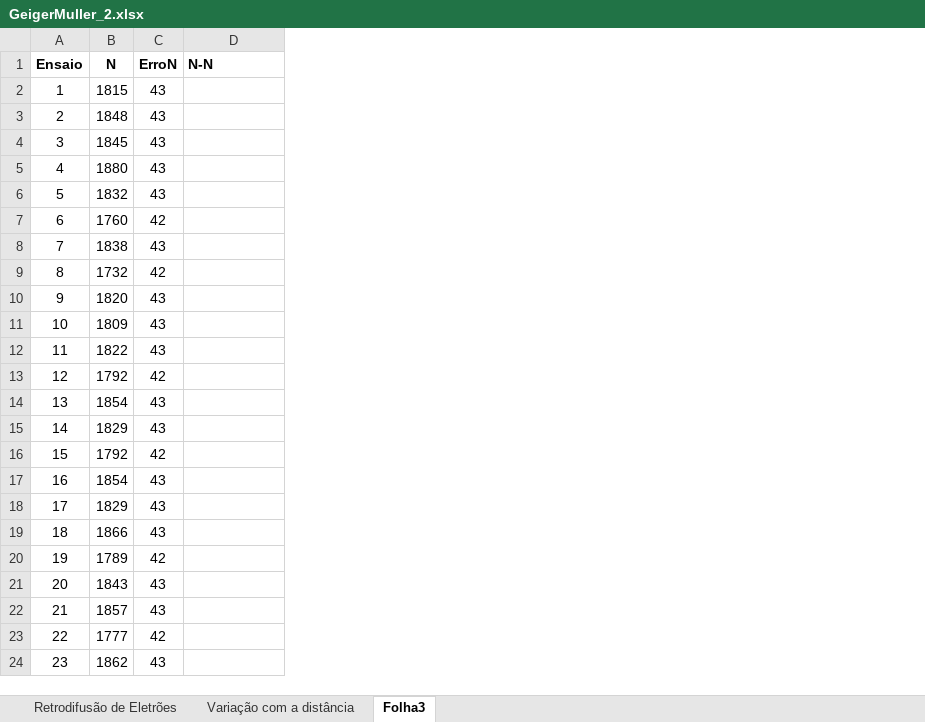
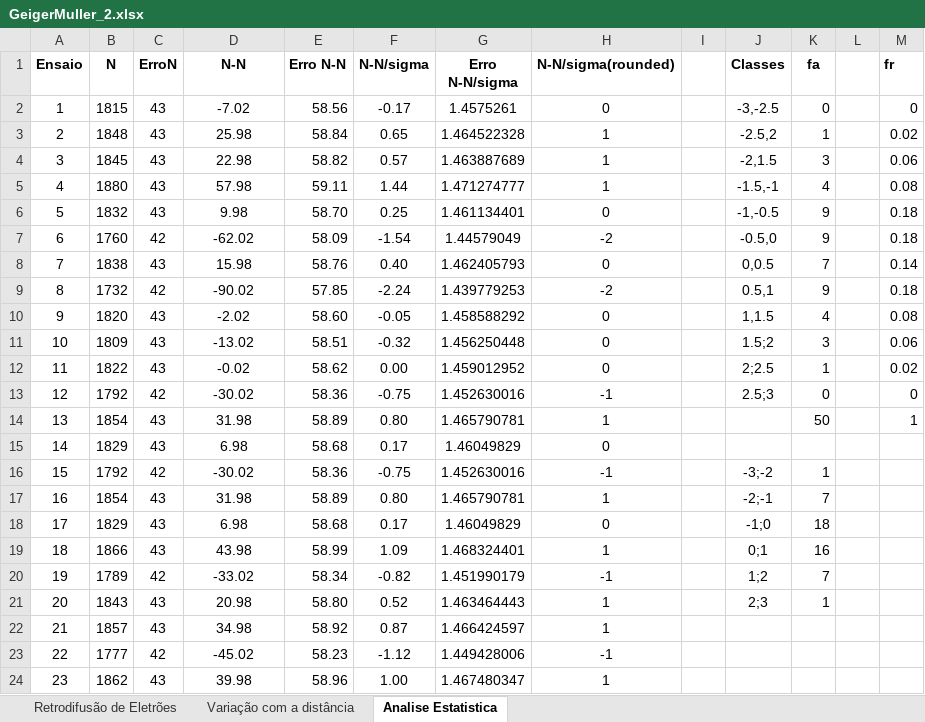
Before and after one commit to joaofbravo/LFRA_LFEA, an Excel workbook: geigermuller/GeigerMuller_2.xlsx, sheet Analise Estatistica, drawn as a sheet; only a part is shown; values as stored, in another font and other column widths than the file's, no borders; the diff covers the shown part only; the diff names each change by its address in the sheet, - before the commit and + after, or states it on an @@ line.

Commit message:
ola2

```diff
--- a/geigermuller/GeigerMuller_2.xlsx (sheet Analise Estatistica)
+++ b/geigermuller/GeigerMuller_2.xlsx (sheet Analise Estatistica)
-sheet tab: Folha3
+sheet tab: Analise Estatistica
+column E (Erro N-N), rows 2-24: 58.56 | 58.84 | 58.82 | 59.11 | 58.70 | 58.09 | 58.76 | 57.85 | 58.60 | 58.51 | 58.62 | 58.36 | 58.89 | 58.68 | 58.36 | 58.89 | 58.68 | 58.99 | 58.34 | 58.80 | 58.92 | 58.23 | 58.96
+column F (N-N/sigma), rows 2-24: -0.17 | 0.65 | 0.57 | 1.44 | 0.25 | -1.54 | 0.40 | -2.24 | -0.05 | -0.32 | 0.00 | -0.75 | 0.80 | 0.17 | -0.75 | 0.80 | 0.17 | 1.09 | -0.82 | 0.52 | 0.87 | -1.12 | 1.00
+column G (Erro N-N/sigma), rows 2-24: 1.4575261 | 1.464522328 | 1.463887689 | 1.471274777 | 1.461134401 | 1.44579049 | 1.462405793 | 1.439779253 | 1.458588292 | 1.456250448 | 1.459012952 | 1.452630016 | 1.465790781 | 1.46049829 | 1.452630016 | 1.465790781 | 1.46049829 | 1.468324401 | 1.451990179 | 1.463464443 | 1.466424597 | 1.449428006 | 1.467480347
+column H (N-N/sigma(rounded)), rows 2-24: 0 | 1 | 1 | 1 | 0 | -2 | 0 | -2 | 0 | 0 | 0 | -1 | 1 | 0 | -1 | 1 | 0 | 1 | -1 | 1 | 1 | -1 | 1
+column I, empty
+column J (Classes), rows 2-21: -3,-2.5 | -2.5,2 | -2,1.5 | -1.5,-1 | -1,-0.5 | -0.5,0 | 0,0.5 | 0.5,1 | 1,1.5 | 1.5;2 | 2;2.5 | 2.5;3 |  |  | -3;-2 | -2;-1 | -1;0 | 0;1 | 1;2 | 2;3
+column K (fa), rows 2-21: 0 | 1 | 3 | 4 | 9 | 9 | 7 | 9 | 4 | 3 | 1 | 0 | 50 |  | 1 | 7 | 18 | 16 | 7 | 1
+column L, empty
+column M (fr), rows 2-14: 0 | 0.02 | 0.06 | 0.08 | 0.18 | 0.18 | 0.14 | 0.18 | 0.08 | 0.06 | 0.02 | 0 | 1
-D1 alignment: left
+D1 alignment: center
-D2 (N-N): (empty)
+D2 (N-N): -7.02
-D3 (N-N): (empty)
+D3 (N-N): 25.98
-D4 (N-N): (empty)
+D4 (N-N): 22.98
-D5 (N-N): (empty)
+D5 (N-N): 57.98
-D6 (N-N): (empty)
+D6 (N-N): 9.98
-D7 (N-N): (empty)
+D7 (N-N): -62.02
-D8 (N-N): (empty)
+D8 (N-N): 15.98
-D9 (N-N): (empty)
+D9 (N-N): -90.02
-D10 (N-N): (empty)
+D10 (N-N): -2.02
-D11 (N-N): (empty)
+D11 (N-N): -13.02
-D12 (N-N): (empty)
+D12 (N-N): -0.02
-D13 (N-N): (empty)
+D13 (N-N): -30.02
-D14 (N-N): (empty)
+D14 (N-N): 31.98
-D15 (N-N): (empty)
+D15 (N-N): 6.98
-D16 (N-N): (empty)
+D16 (N-N): -30.02
-D17 (N-N): (empty)
+D17 (N-N): 31.98
-D18 (N-N): (empty)
+D18 (N-N): 6.98
-D19 (N-N): (empty)
+D19 (N-N): 43.98
-D20 (N-N): (empty)
+D20 (N-N): -33.02
-D21 (N-N): (empty)
+D21 (N-N): 20.98
-D22 (N-N): (empty)
+D22 (N-N): 34.98
-D23 (N-N): (empty)
+D23 (N-N): -45.02
-D24 (N-N): (empty)
+D24 (N-N): 39.98
```
Also changed, not shown: 28 edited cells elsewhere in this sheet.
